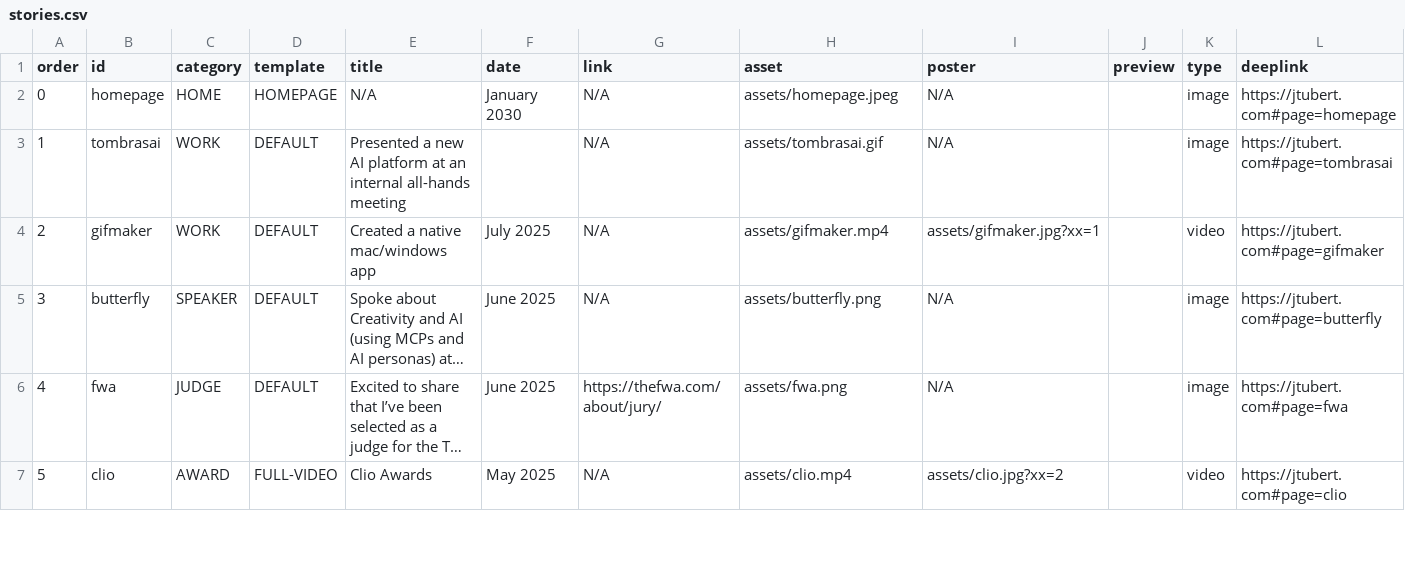
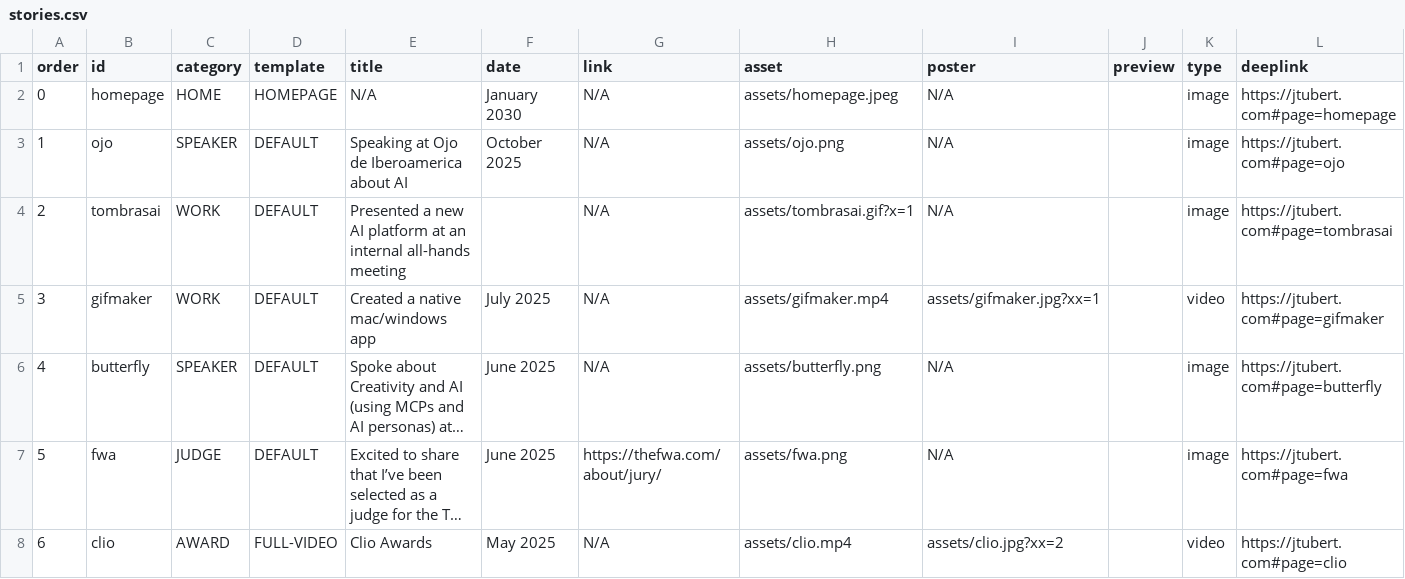
Before and after one commit to jtubert/jtubert.github.io, a CSV file: _data/stories.csv, drawn as a sheet; only a part is shown; long unchanged cells end in …; addresses are those after the commit; the diff names each change by its address in the sheet, - before the commit and + after, or states it on an @@ line.

```diff
--- a/_data/stories.csv
+++ b/_data/stories.csv
+row 3: 1 | ojo | SPEAKER | DEFAULT | Speaking at Ojo de Iberoamerica about AI | October 2025 | N/A | assets/ojo.png | N/A |  | image | https://jtubert.com#page=ojo
@@ column A (order) renumbered from row 4 down @@
-H4 (asset): assets/tombrasai.gif
+H4 (asset): assets/tombrasai.gif?x=1
```
Also changed, not shown: 2 other files.
